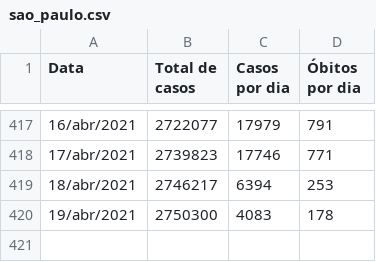
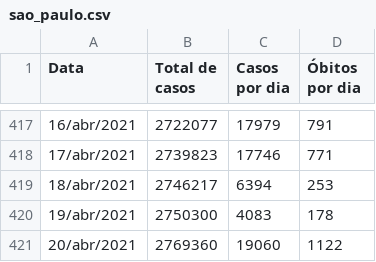
Before and after one commit to Marceloprime/Covid19, a CSV file: Covid19/Backend/core/sao_paulo.csv, drawn as a sheet; only a part is shown, gaps mark what is left out; the diff names each change by its address in the sheet, - before the commit and + after, or states it on an @@ line.

```diff
--- a/Covid19/Backend/core/sao_paulo.csv
+++ b/Covid19/Backend/core/sao_paulo.csv
+row 421: 20/abr/2021 | 2769360 | 19060 | 1122
```
Also changed, not shown: 1 other file.
